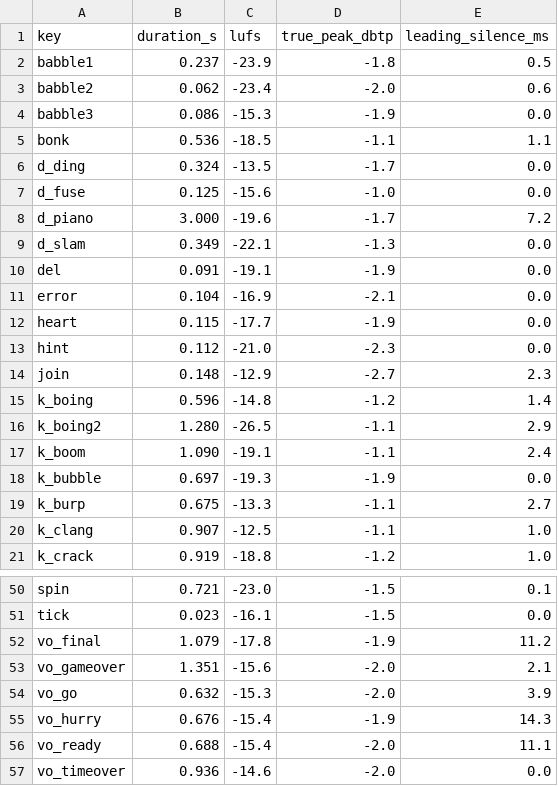
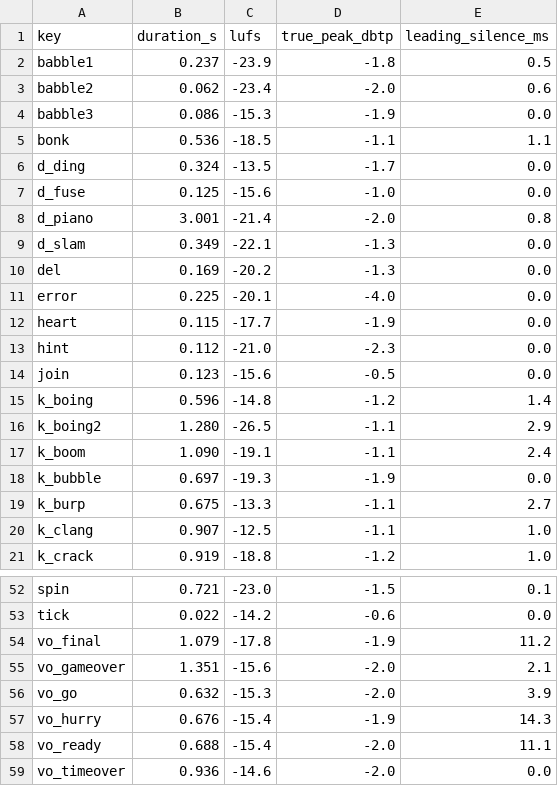
Before and after one commit to 7289627-cmd/high-and-low, a CSV file: dev/store/sound-levels.csv, drawn as a sheet; only a part is shown, gaps mark what is left out; addresses are those after the commit; the diff covers the shown part only; the diff names each change by its address in the sheet, - before the commit and + after, or states it on an @@ line.

```diff
--- a/dev/store/sound-levels.csv
+++ b/dev/store/sound-levels.csv
-B8 (duration_s): 3.000
+B8 (duration_s): 3.001
-C8 (lufs): -19.6
+C8 (lufs): -21.4
-D8 (true_peak_dbtp): -1.7
+D8 (true_peak_dbtp): -2.0
-E8 (leading_silence_ms): 7.2
+E8 (leading_silence_ms): 0.8
-B10 (duration_s): 0.091
+B10 (duration_s): 0.169
-C10 (lufs): -19.1
+C10 (lufs): -20.2
-D10 (true_peak_dbtp): -1.9
+D10 (true_peak_dbtp): -1.3
-B11 (duration_s): 0.104
+B11 (duration_s): 0.225
-C11 (lufs): -16.9
+C11 (lufs): -20.1
-D11 (true_peak_dbtp): -2.1
+D11 (true_peak_dbtp): -4.0
-B14 (duration_s): 0.148
+B14 (duration_s): 0.123
-C14 (lufs): -12.9
+C14 (lufs): -15.6
-D14 (true_peak_dbtp): -2.7
+D14 (true_peak_dbtp): -0.5
-E14 (leading_silence_ms): 2.3
+E14 (leading_silence_ms): 0.0
-B53 (duration_s): 0.023
+B53 (duration_s): 0.022
-C53 (lufs): -16.1
+C53 (lufs): -14.2
-D53 (true_peak_dbtp): -1.5
+D53 (true_peak_dbtp): -0.6
```
Also changed, not shown: 2 added rows and 31 edited cells elsewhere in this file, 16 other files.
